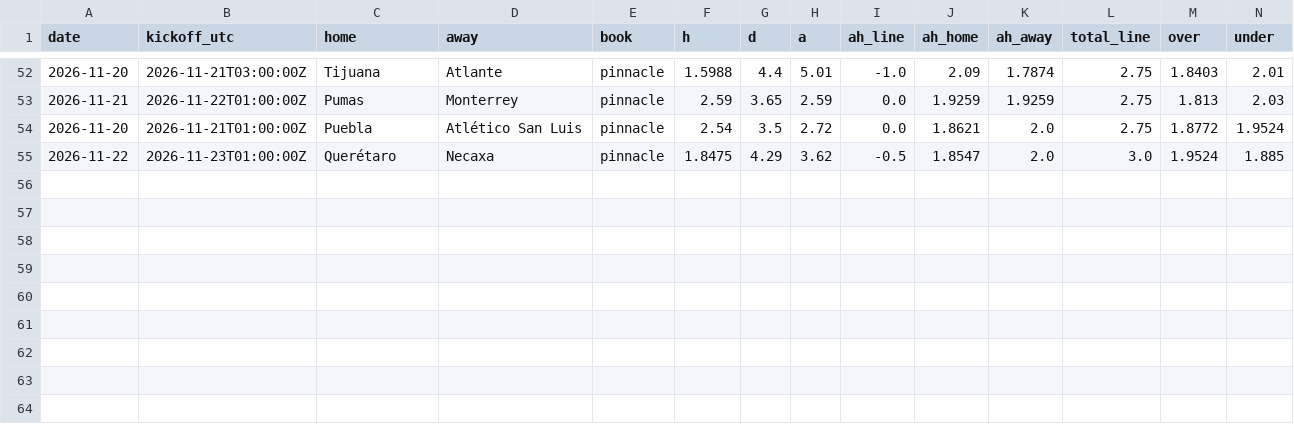
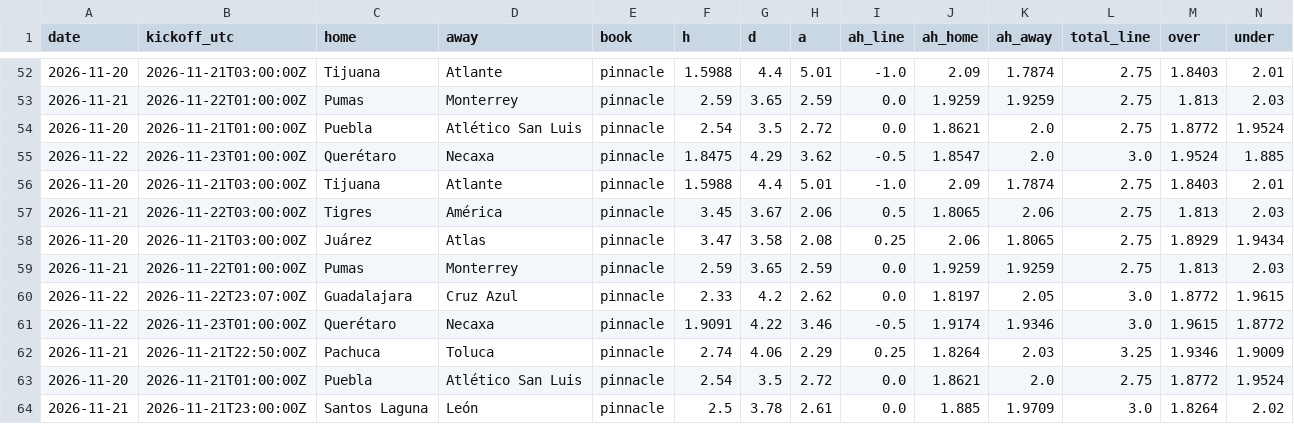
Before and after one commit to TheBallr/LIGA-MX, a CSV file: data/market/current_round_odds.csv, drawn as a sheet; only a part is shown, gaps mark what is left out; rows hold the shown columns only; the diff names each change by its address in the sheet, - before the commit and + after, or states it on an @@ line.

```diff
--- a/data/market/current_round_odds.csv
+++ b/data/market/current_round_odds.csv
+row 56: 2026-11-20 | 2026-11-21T03:00:00Z | Tijuana | Atlante | pinnacle | 1.5988 | 4.4 | 5.01 | -1.0 | 2.09 | 1.7874 | 2.75 | 1.8403 | 2.01
+row 57: 2026-11-21 | 2026-11-22T03:00:00Z | Tigres | América | pinnacle | 3.45 | 3.67 | 2.06 | 0.5 | 1.8065 | 2.06 | 2.75 | 1.813 | 2.03
+row 58: 2026-11-20 | 2026-11-21T03:00:00Z | Juárez | Atlas | pinnacle | 3.47 | 3.58 | 2.08 | 0.25 | 2.06 | 1.8065 | 2.75 | 1.8929 | 1.9434
+row 59: 2026-11-21 | 2026-11-22T01:00:00Z | Pumas | Monterrey | pinnacle | 2.59 | 3.65 | 2.59 | 0.0 | 1.9259 | 1.9259 | 2.75 | 1.813 | 2.03
+row 60: 2026-11-22 | 2026-11-22T23:07:00Z | Guadalajara | Cruz Azul | pinnacle | 2.33 | 4.2 | 2.62 | 0.0 | 1.8197 | 2.05 | 3.0 | 1.8772 | 1.9615
+row 61: 2026-11-22 | 2026-11-23T01:00:00Z | Querétaro | Necaxa | pinnacle | 1.9091 | 4.22 | 3.46 | -0.5 | 1.9174 | 1.9346 | 3.0 | 1.9615 | 1.8772
+row 62: 2026-11-21 | 2026-11-21T22:50:00Z | Pachuca | Toluca | pinnacle | 2.74 | 4.06 | 2.29 | 0.25 | 1.8264 | 2.03 | 3.25 | 1.9346 | 1.9009
+row 63: 2026-11-20 | 2026-11-21T01:00:00Z | Puebla | Atlético San Luis | pinnacle | 2.54 | 3.5 | 2.72 | 0.0 | 1.8621 | 2.0 | 2.75 | 1.8772 | 1.9524
+row 64: 2026-11-21 | 2026-11-21T23:00:00Z | Santos Laguna | León | pinnacle | 2.5 | 3.78 | 2.61 | 0.0 | 1.885 | 1.9709 | 3.0 | 1.8264 | 2.02
```
Also changed, not shown: data/history/MEX_raw.csv, data/history/matches.csv, 19 other files.
